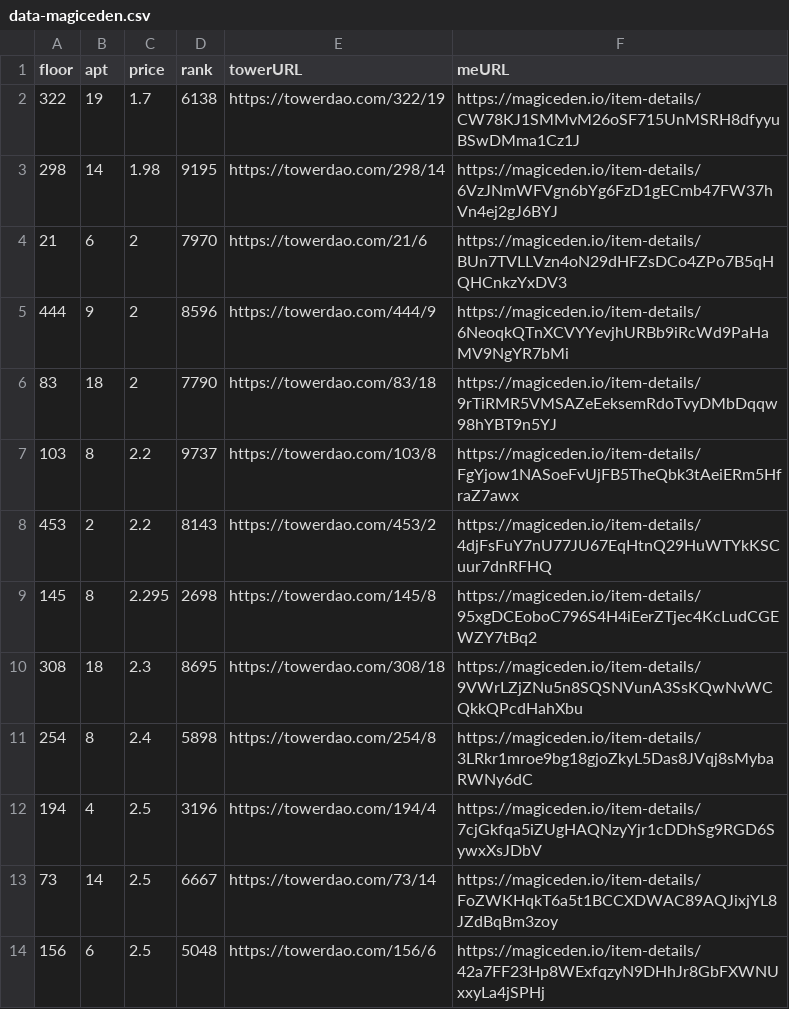
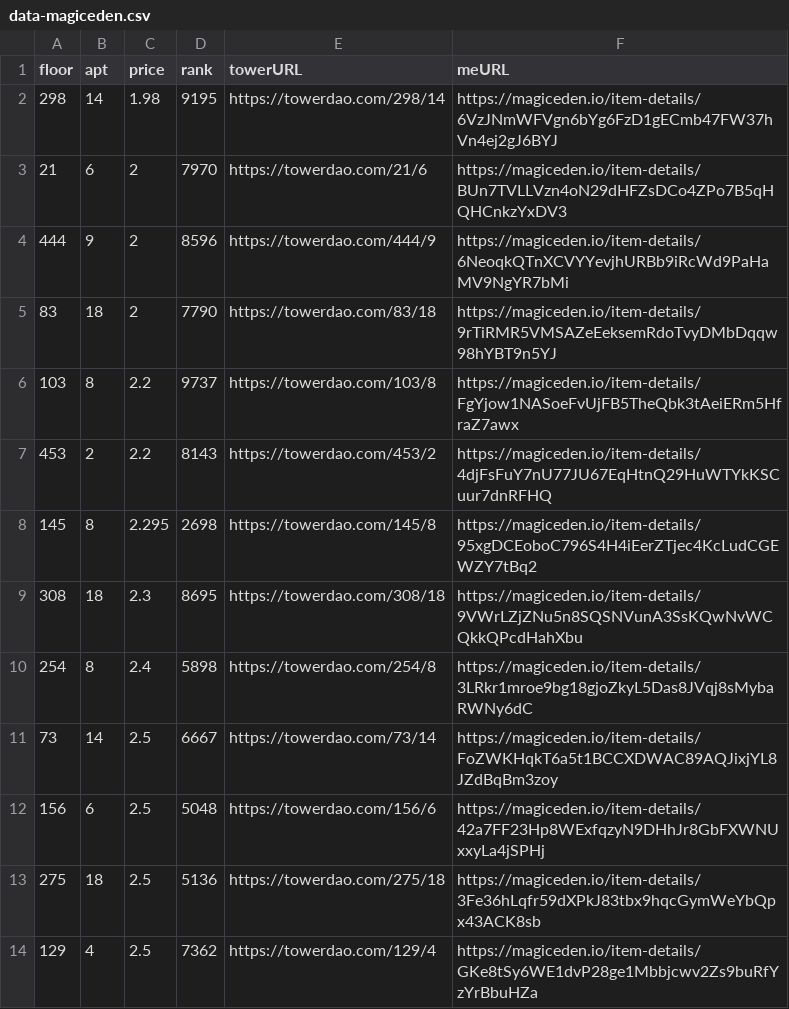
Before and after one commit to braposo/thetower-monitor, a CSV file: data-magiceden.csv, drawn as a sheet; only a part is shown; the shorter side is filled out with more unchanged rows; the diff names each change by its address in the sheet, - before the commit and + after, or states it on an @@ line.

Commit message:
Flat: latest data (2021-11-05T03:41:54.674Z) {   "date": "2021-11-05T03:41:54.674Z",   "files": [     {       "name": "data-magiceden.csv",       "deltaBytes": -246,       "source": "https://api-mainnet.magiceden.io/rpc/getListedNFTsByQuery?q=%7B%22%24match%22%3A%7B%22collectionSymbol%22%3A%22the_tower%22%7D%2C%22%24sort%22%3A%7B%22takerAmount%22%3A1%2C%22createdAt%22%3A-1%7D%7D"     },     {       "name": "data-solanart.csv",       "deltaBytes": -132,       "source": "https://qzlsklfacc.medianetwork.cloud/nft_for_sale?collection=thetower"     }   ] }

```diff
--- a/data-magiceden.csv
+++ b/data-magiceden.csv
-row 2: 322 | 19 | 1.7 | 6138 | https://towerdao.com/322/19 | https://magiceden.io/item-details/CW78KJ1SMMvM26oSF715UnMSRH8dfyyuBSwDMma1Cz1J
-row 12: 194 | 4 | 2.5 | 3196 | https://towerdao.com/194/4 | https://magiceden.io/item-details/7cjGkfqa5iZUgHAQNzyYjr1cDDhSg9RGD6SywxXsJDbV
```
Also changed, not shown: data-solanart.csv.
